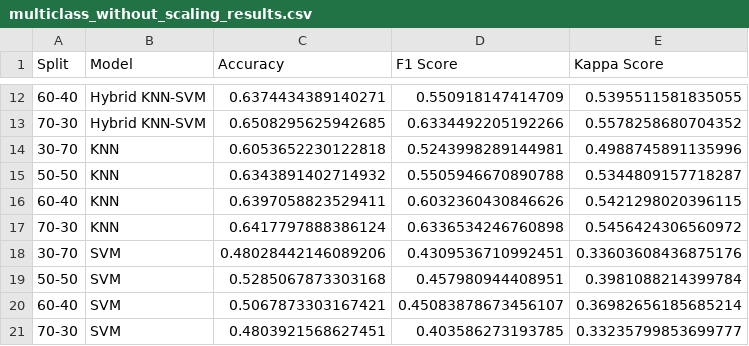
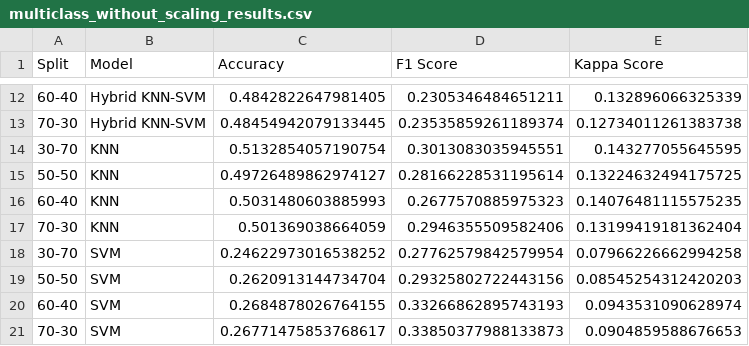
Before and after one commit to justcool0208/sdn-traffic-classification-qos, a CSV file: results/multiclass_without_scaling_results.csv, drawn as a sheet; only a part is shown, gaps mark what is left out; the diff covers the shown part only.

```diff
--- a/results/multiclass_without_scaling_results.csv
+++ b/results/multiclass_without_scaling_results.csv
@@ -12,10 +12,10 @@ Split,Model,Accuracy,F1 Score,Kappa Score
-60-40,Hybrid KNN-SVM,0.6374434389140271,0.550918147414709,0.5395511581835055
-70-30,Hybrid KNN-SVM,0.6508295625942685,0.6334492205192266,0.5578258680704352
-30-70,KNN,0.6053652230122818,0.5243998289144981,0.4988745891135996
-50-50,KNN,0.6343891402714932,0.5505946670890788,0.5344809157718287
-60-40,KNN,0.6397058823529411,0.6032360430846626,0.5421298020396115
-70-30,KNN,0.6417797888386124,0.6336534246760898,0.5456424306560972
-30-70,SVM,0.48028442146089206,0.4309536710992451,0.33603608436875176
-50-50,SVM,0.5285067873303168,0.457980944408951,0.3981088214399784
-60-40,SVM,0.5067873303167421,0.45083878673456107,0.36982656185685214
-70-30,SVM,0.4803921568627451,0.403586273193785,0.33235799853699777
+60-40,Hybrid KNN-SVM,0.4842822647981405,0.2305346484651211,0.132896066325339
+70-30,Hybrid KNN-SVM,0.48454942079133445,0.23535859261189374,0.12734011261383738
+30-70,KNN,0.5132854057190754,0.3013083035945551,0.143277055645595
+50-50,KNN,0.49726489862974127,0.28166228531195614,0.13224632494175725
+60-40,KNN,0.5031480603885993,0.2677570885975323,0.14076481115575235
+70-30,KNN,0.501369038664059,0.2946355509582406,0.13199419181362404
+30-70,SVM,0.24622973016538252,0.27762579842579954,0.07966226662994258
+50-50,SVM,0.2620913144734704,0.29325802722443156,0.08545254312420203
+60-40,SVM,0.2684878026764155,0.33266862895743193,0.0943531090628974
+70-30,SVM,0.26771475853768617,0.33850377988133873,0.0904859588676653
```
Also changed, not shown: 42 edited cells elsewhere in this file, 25 other files.
